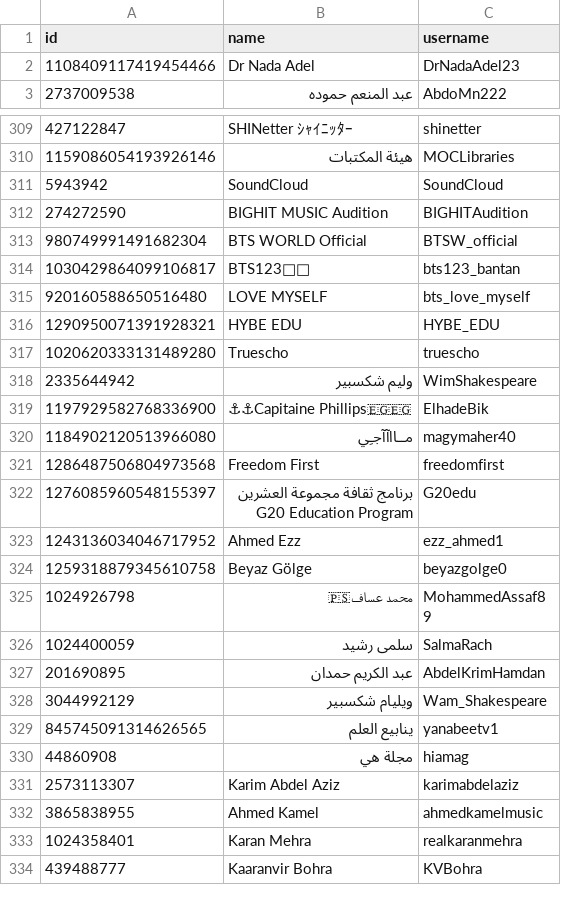
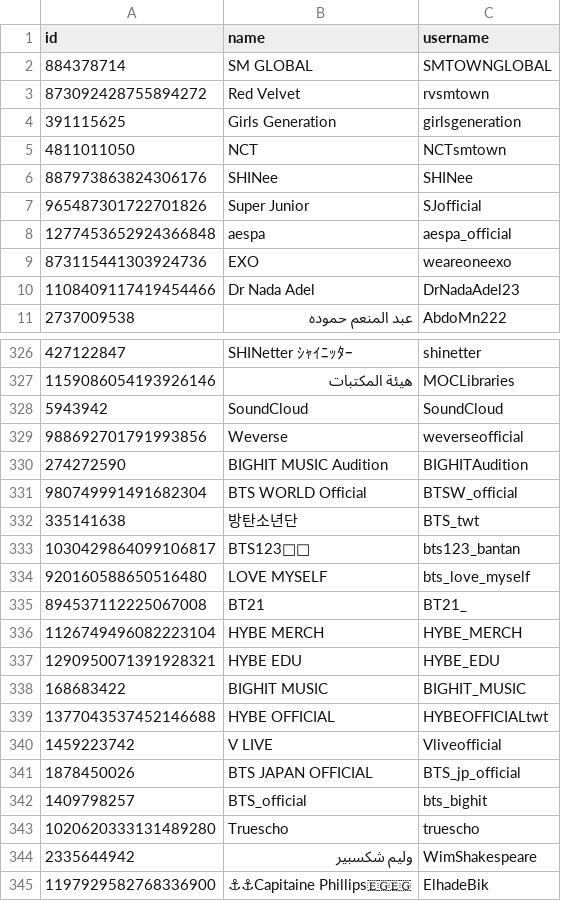
Before and after one commit to zxnnic/twitter_stan_network, a CSV file: data/nodes_10.csv, drawn as a sheet; only a part is shown, gaps mark what is left out; the shorter side is filled out with more unchanged rows; the diff covers the shown part only.

```diff
--- a/data/nodes_10.csv
+++ b/data/nodes_10.csv
@@ -1,2 +1,10 @@
 id,name,username
+884378714,SM GLOBAL,SMTOWNGLOBAL
+873092428755894272,Red Velvet,rvsmtown
+391115625,Girls Generation,girlsgeneration
+4811011050,NCT,NCTsmtown
+887973863824306176,SHINee,SHINee
+965487301722701826,Super Junior,SJofficial
+1277453652924366848,aespa,aespa_official
+873115441303924736,EXO,weareoneexo
 1108409117419454466,Dr Nada Adel,DrNadaAdel23
@@ -311,7 +328,16 @@ id,name,username
 5943942,SoundCloud,SoundCloud
+988692701791993856,Weverse,weverseofficial
 274272590,BIGHIT MUSIC Audition,BIGHITAudition
 980749991491682304,BTS WORLD Official,BTSW_official
+335141638,방탄소년단,BTS_twt
 1030429864099106817,BTS123🌟🕺,bts123_bantan
 920160588650516480,LOVE MYSELF,bts_love_myself
+894537112225067008,BT21,BT21_
+1126749496082223104,HYBE MERCH,HYBE_MERCH
 1290950071391928321,HYBE EDU,HYBE_EDU
+168683422,BIGHIT MUSIC,BIGHIT_MUSIC
+1377043537452146688,HYBE OFFICIAL,HYBEOFFICIALtwt
+1459223742,V LIVE,Vliveofficial
+1878450026,BTS JAPAN OFFICIAL,BTS_jp_official
+1409798257,BTS_official,bts_bighit
 1020620333131489280,Truescho,truescho
```
Also changed, not shown: 23 added rows elsewhere in this file, data/edges_10.csv, data/nodes_3.csv, 22 other files.
